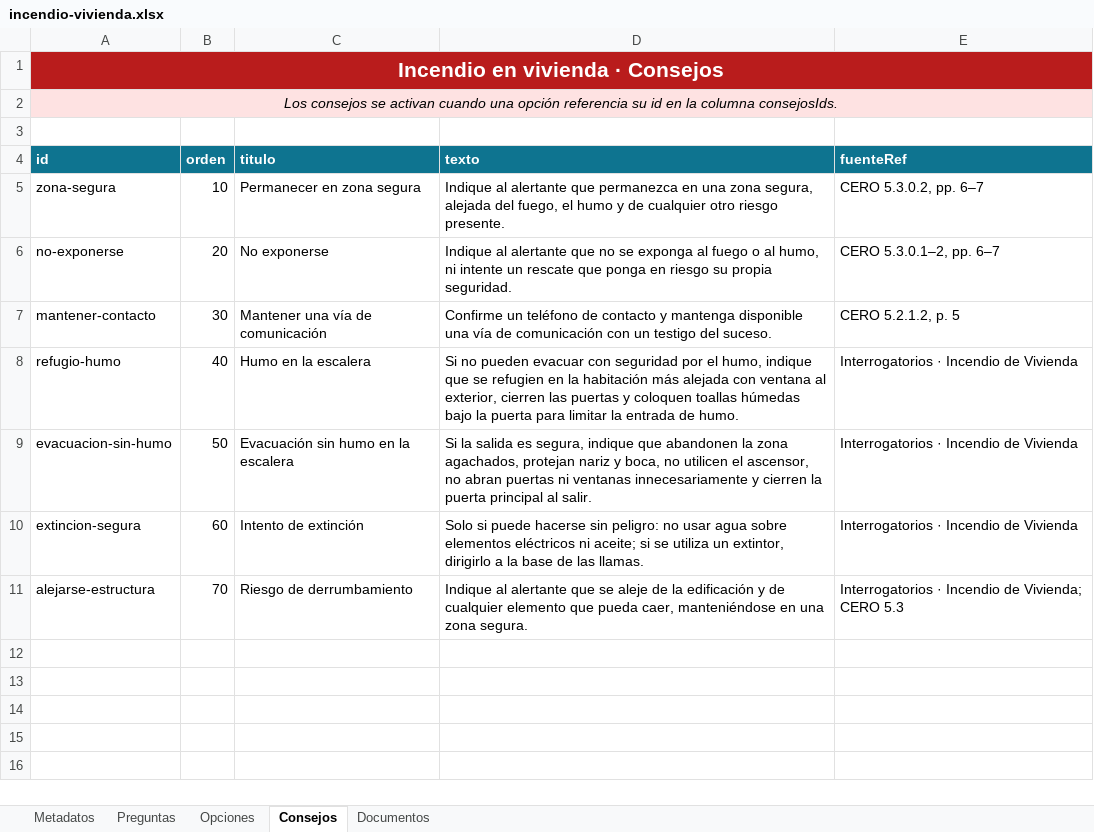
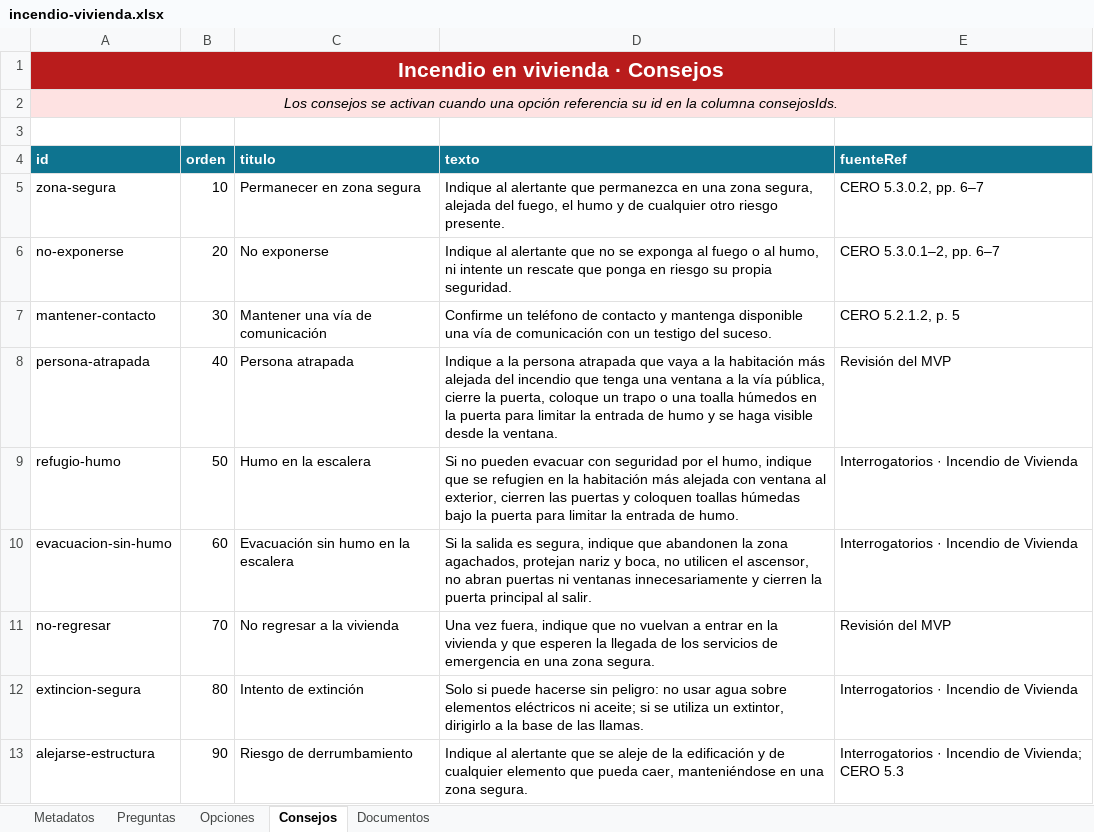
Before and after one commit to ohache/cbcm, an Excel workbook: content/interventions/incendio-vivienda.xlsx, sheet Consejos, drawn as a sheet; values as stored, in another font and other column widths than the file's, no borders; addresses are those after the commit; the diff names each change by its address in the sheet, - before the commit and + after, or states it on an @@ line.

Commit message:
Preguntas vivienda

```diff
--- a/content/interventions/incendio-vivienda.xlsx (sheet Consejos)
+++ b/content/interventions/incendio-vivienda.xlsx (sheet Consejos)
+row 8: persona-atrapada | 40 | Persona atrapada | Indique a la persona atrapada que vaya a la habitación más alejada del incendio que tenga una ventana a la vía pública, cierre la puerta, coloque un trapo o una toalla húmedos en la puerta para limitar la entrada de humo y se haga visible desde la ventana. | Revisión del MVP
-B9 (orden): 40
+B9 (orden): 50
-B10 (orden): 50
+B10 (orden): 60
+row 11: no-regresar | 70 | No regresar a la vivienda | Una vez fuera, indique que no vuelvan a entrar en la vivienda y que esperen la llegada de los servicios de emergencia en una zona segura. | Revisión del MVP
-B12 (orden): 60
+B12 (orden): 80
-B13 (orden): 70
+B13 (orden): 90
```
Also changed, not shown: sheet Opciones, sheet Preguntas, 2 other files.
